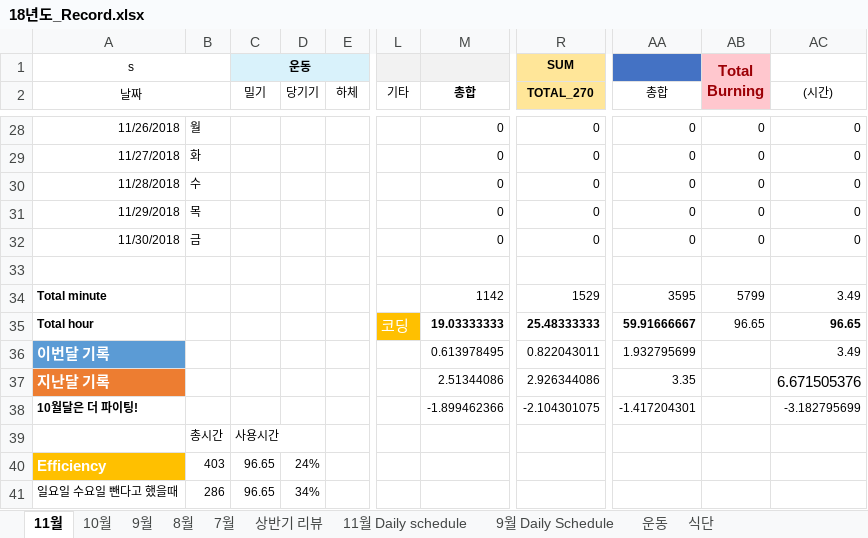
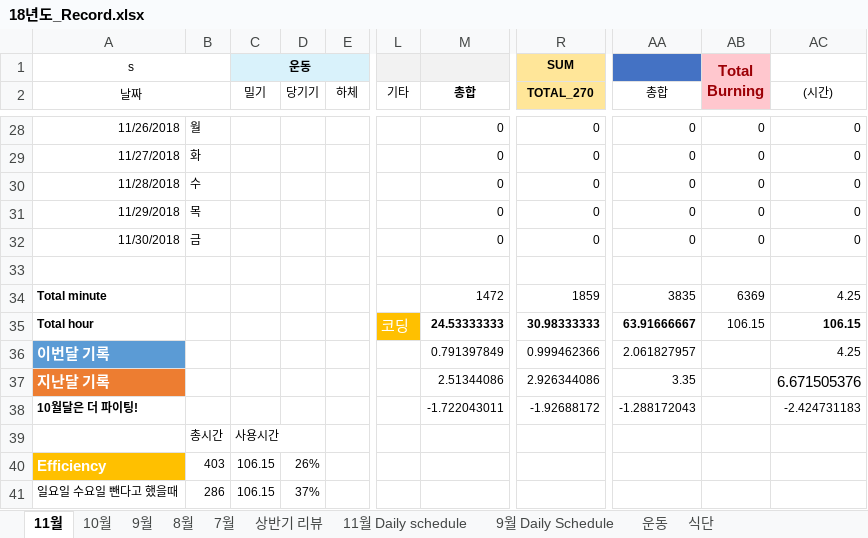
Before and after one commit to Taeu/taeu.github.io, an Excel workbook: record/18년도_Record.xlsx, sheet 11월, drawn as a sheet; only a part is shown, gaps mark what is left out; values as stored, in another font and other column widths than the file's, no borders; the diff covers the shown part only; the diff names each change by its address in the sheet, - before the commit and + after, or states it on an @@ line.

Commit message:
record

```diff
--- a/record/18년도_Record.xlsx (sheet 11월)
+++ b/record/18년도_Record.xlsx (sheet 11월)
-M34 (총합): 1142
+M34 (총합): 1472
-R34 (TOTAL_270): 1529
+R34 (TOTAL_270): 1859
-AA34 (총합): 3595
+AA34 (총합): 3835
-AB34: 5799
+AB34: 6369
-AC34 ((시간)): 3.49
+AC34 ((시간)): 4.25
-M35 (총합): 19.03333333
+M35 (총합): 24.53333333
-R35 (TOTAL_270): 25.48333333
+R35 (TOTAL_270): 30.98333333
-AA35 (총합): 59.91666667
+AA35 (총합): 63.91666667
-AB35: 96.65
+AB35: 106.15
-AC35 ((시간)): 96.65
+AC35 ((시간)): 106.15
-M36 (총합): 0.613978495
+M36 (총합): 0.791397849
-R36 (TOTAL_270): 0.822043011
+R36 (TOTAL_270): 0.999462366
-AA36 (총합): 1.932795699
+AA36 (총합): 2.061827957
-AC36 ((시간)): 3.49
+AC36 ((시간)): 4.25
-M38 (총합): -1.899462366
+M38 (총합): -1.722043011
-R38 (TOTAL_270): -2.104301075
+R38 (TOTAL_270): -1.92688172
-AA38 (총합): -1.417204301
+AA38 (총합): -1.288172043
-AC38 ((시간)): -3.182795699
+AC38 ((시간)): -2.424731183
-C40:C41 (밀기): 96.65
+C40:C41 (밀기): 106.15
-D40 (당기기): 24%
+D40 (당기기): 26%
-D41 (당기기): 34%
+D41 (당기기): 37%
```
Also changed, not shown: 21 edited cells elsewhere in this sheet, formulas that keep their value, 1 other file.
